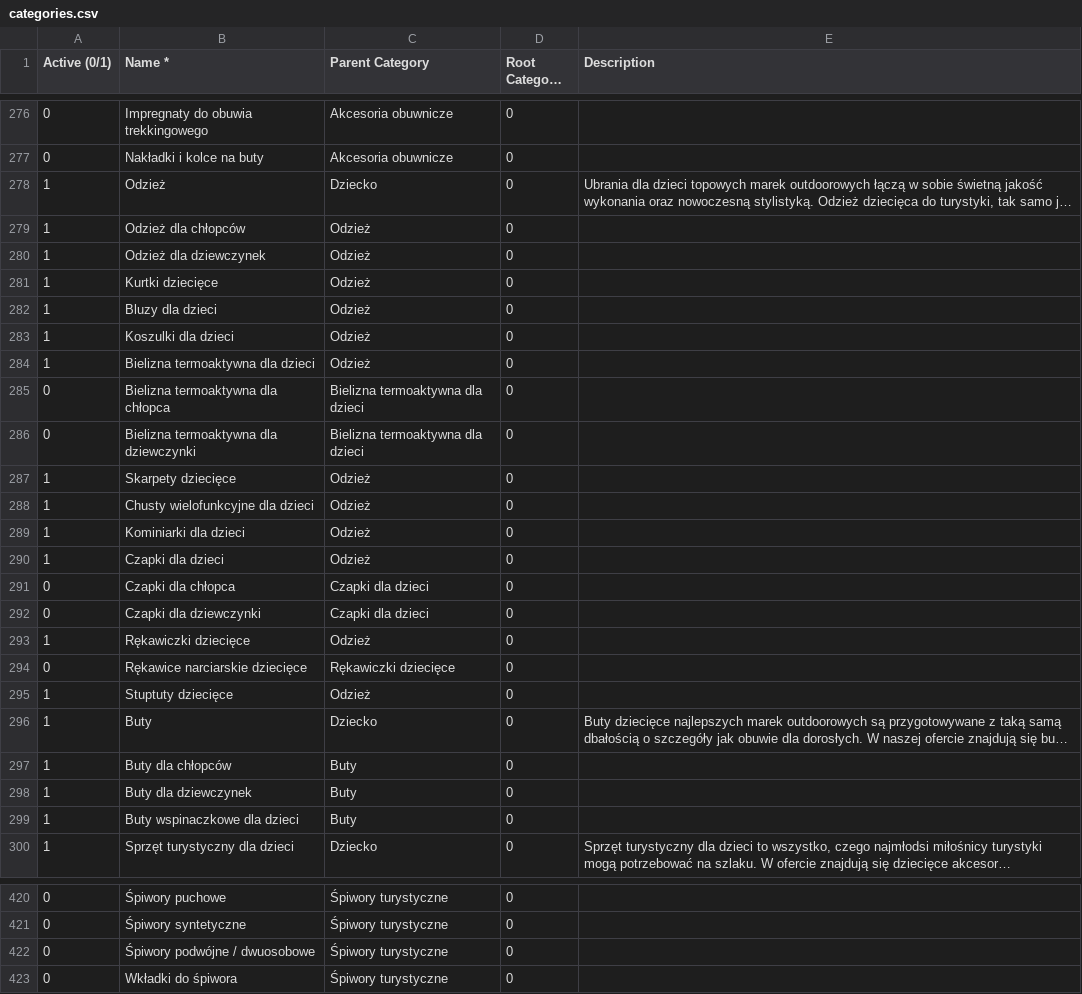
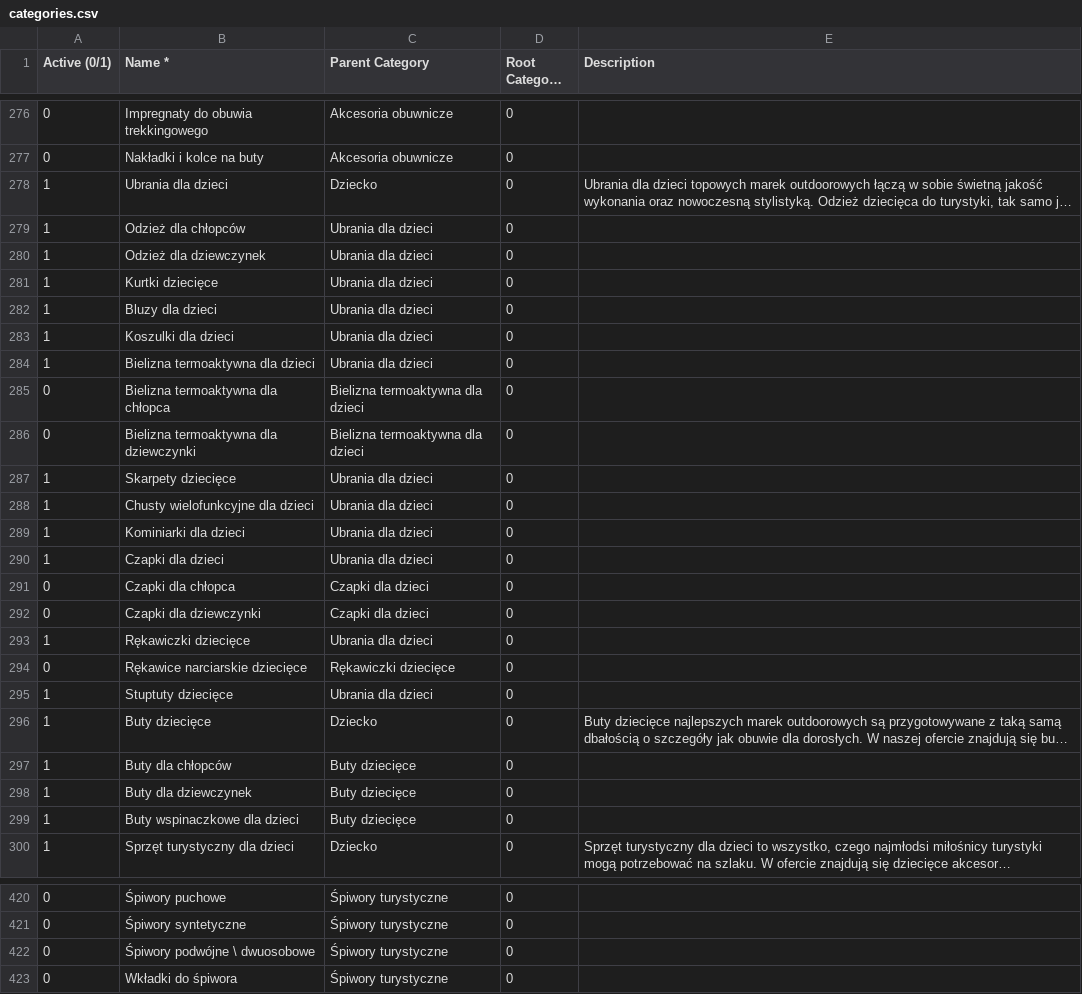
Before and after one commit to PR0TEX/PeakyMountains, a CSV file: data/categories.csv, drawn as a sheet; only a part is shown, gaps mark what is left out; long unchanged cells end in …; the diff covers the shown part only; the diff names each change by its address in the sheet, - before the commit and + after, or states it on an @@ line.

```diff
--- a/data/categories.csv
+++ b/data/categories.csv
-B278 (Name *): Odzież
+B278 (Name *): Ubrania dla dzieci
-C279:C284 (Parent Category): Odzież
+C279:C284 (Parent Category): Ubrania dla dzieci
-C287:C290 (Parent Category): Odzież
+C287:C290 (Parent Category): Ubrania dla dzieci
-C293 (Parent Category): Odzież
+C293 (Parent Category): Ubrania dla dzieci
-C295 (Parent Category): Odzież
+C295 (Parent Category): Ubrania dla dzieci
-B296 (Name *): Buty
+B296 (Name *): Buty dziecięce
-C297:C299 (Parent Category): Buty
+C297:C299 (Parent Category): Buty dziecięce
-B422 (Name *): Śpiwory podwójne / dwuosobowe
+B422 (Name *): Śpiwory podwójne \ dwuosobowe
```
Also changed, not shown: 17 added rows, 12 removed rows and 12 edited cells elsewhere in this file, 4 other files.
